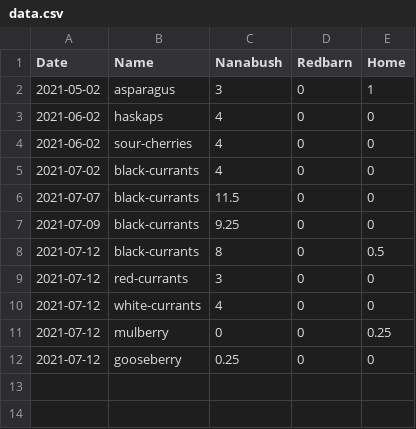
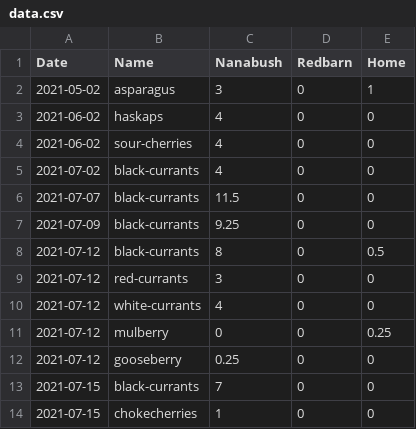
Before and after one commit to smlambert/yields, a CSV file: data.csv, drawn as a sheet.

Commit message:
Update data.csv

```diff
--- a/data.csv
+++ b/data.csv
@@ -12 +12,3 @@ Date,Name,Nanabush,Redbarn,Home
 "2021-07-12","gooseberry",0.25,0,0
+"2021-07-15","black-currants",7,0,0
+"2021-07-15","chokecherries",1,0,0
```
